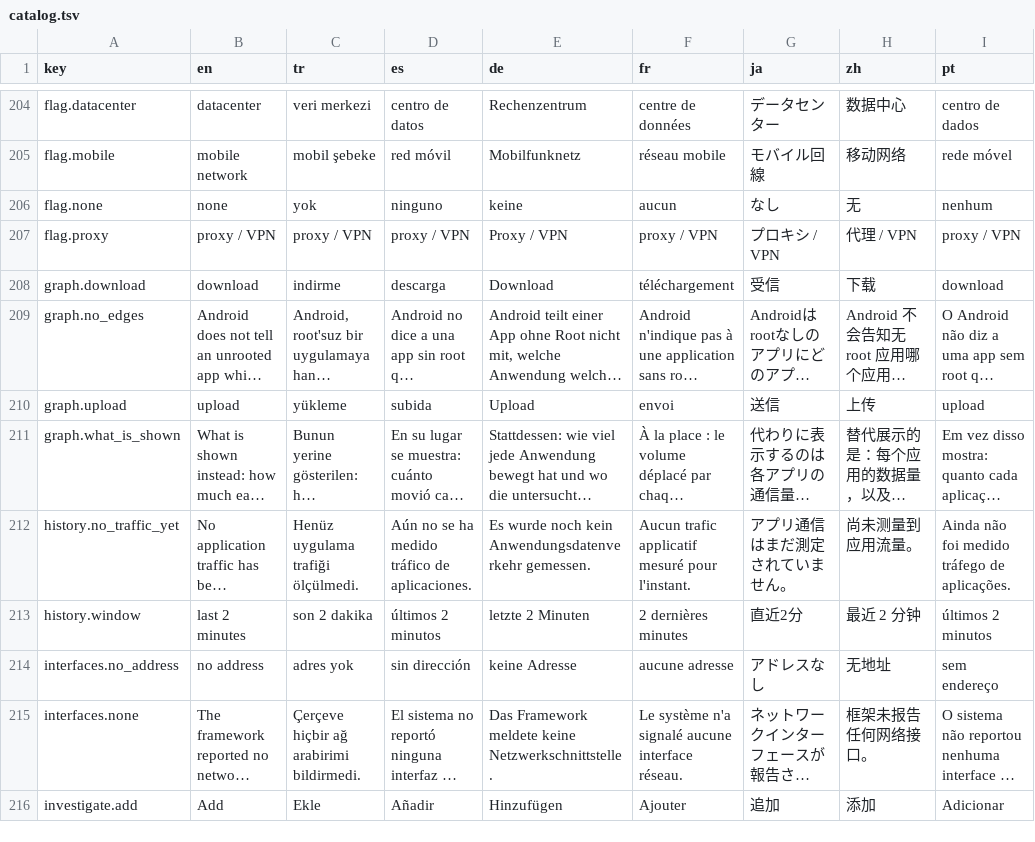
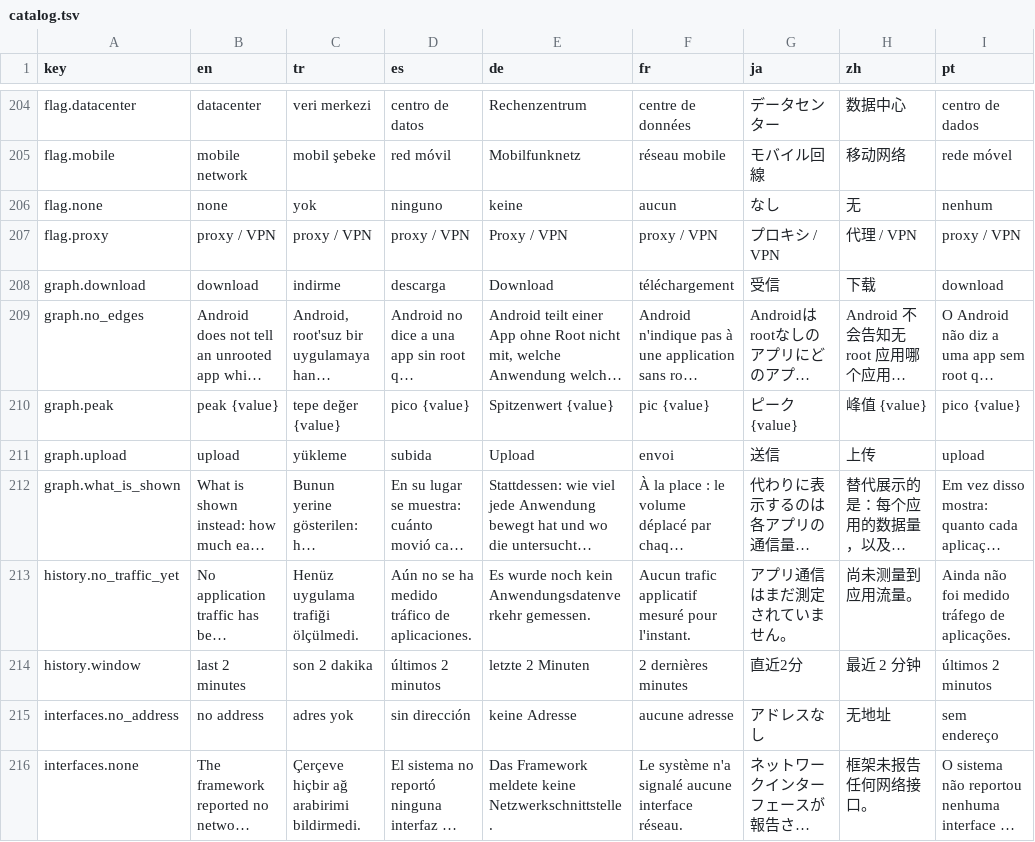
Before and after one commit to thesyntax1/NetLurker, a TSV file: android/i18n/catalog.tsv, drawn as a sheet; only a part is shown, gaps mark what is left out; the shorter side is filled out with more unchanged rows; long unchanged cells end in …; the diff names each change by its address in the sheet, - before the commit and + after, or states it on an @@ line.

```diff
--- a/android/i18n/catalog.tsv
+++ b/android/i18n/catalog.tsv
+row 210: graph.peak | peak {value} | tepe değer {value} | pico {value} | Spitzenwert {value} | pic {value} | ピーク {value} | 峰值 {value} | pico {value}
```
Also changed, not shown: 10 other files.
